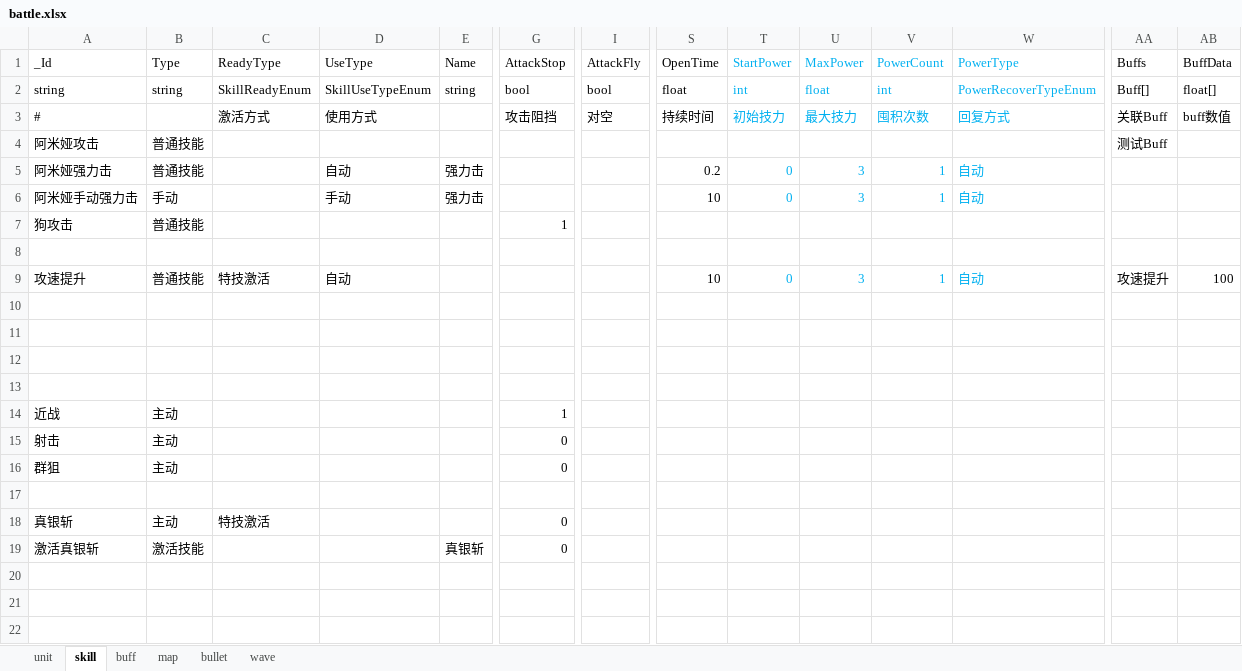
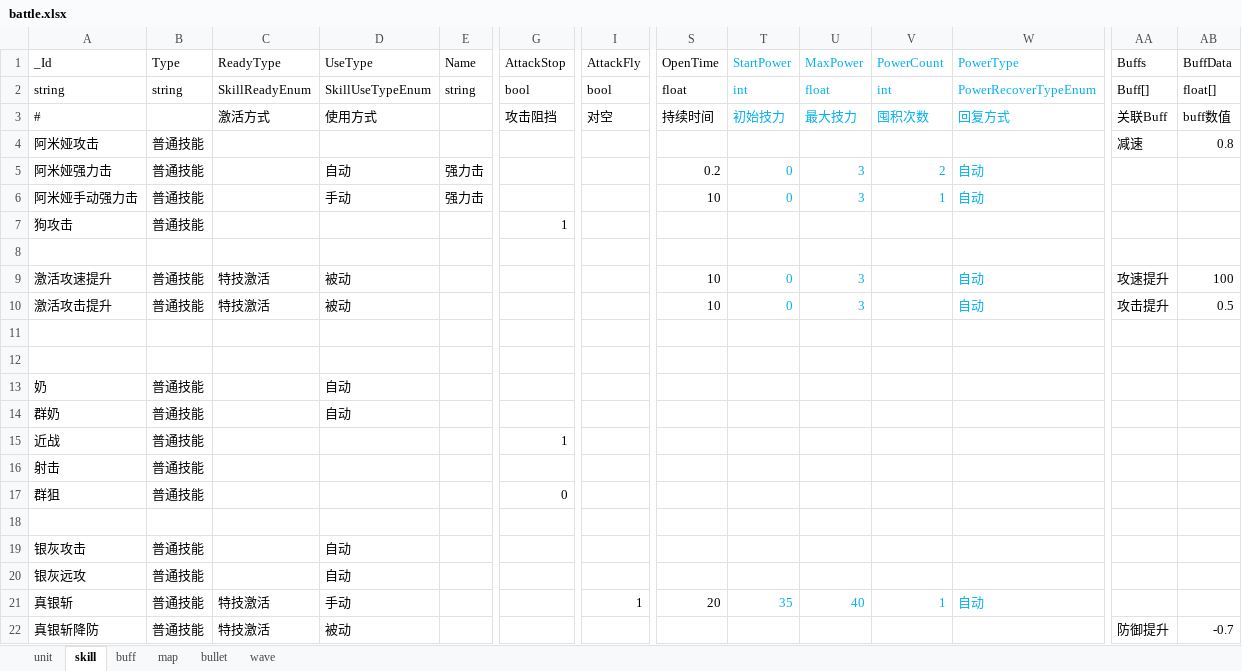
Before and after one commit to Mikez06/Arknight--, an Excel workbook: Excel/battle.xlsx, sheet skill, drawn as a sheet; only a part is shown, gaps mark what is left out; values as stored, in another font and other column widths than the file's, no borders; removed rows and columns are numbered as before the commit, all else as after; rows hold the shown columns only; the diff names each change by its address in the sheet, - before the commit and + after, or states it on an @@ line.

```diff
--- a/Excel/battle.xlsx (sheet skill)
+++ b/Excel/battle.xlsx (sheet skill)
-AA4 (Buffs): 测试Buff
+AA4 (Buffs): 减速
-AB4 (BuffData): (empty)
+AB4 (BuffData): 0.8
-V5 (PowerCount): 1
+V5 (PowerCount): 2
-B6 (Type): 手动
+B6 (Type): 普通技能
-A9 (_Id): 攻速提升
+A9 (_Id): 激活攻速提升
-D9 (UseType): 自动
+D9 (UseType): 被动
-V9 (PowerCount): 1
+V9 (PowerCount): (empty)
+row 10: 激活攻击提升 | 普通技能 | 特技激活 | 被动 |  |  |  | 10 | 0 | 3 |  | 自动 | 攻击提升 | 0.5
+row 13: 奶 | 普通技能 |  | 自动
+row 14: 群奶 | 普通技能 |  | 自动
+row 15: 近战 | 普通技能 |  |  |  | 1
+row 16: 射击 | 普通技能
+row 17: 群狙 | 普通技能 |  |  |  | 0
-row 19: (empty)
+row 19: 银灰攻击 | 普通技能 |  | 自动
-row 14: 近战 | 主动 |  |  |  | 1
-row 15: 射击 | 主动 |  |  |  | 0
-row 16: 群狙 | 主动 |  |  |  | 0
-row 20: (empty)
+row 20: 银灰远攻 | 普通技能 |  | 自动
-B21 (Type): 主动
+B21 (Type): 普通技能
-D21 (UseType): (empty)
+D21 (UseType): 手动
-G21 (AttackStop): 0
+G21 (AttackStop): (empty)
-I21 (AttackFly): (empty)
+I21 (AttackFly): 1
-S21 (OpenTime): (empty)
+S21 (OpenTime): 20
-T21 (StartPower): (empty)
+T21 (StartPower): 35
-U21 (MaxPower): (empty)
+U21 (MaxPower): 40
-V21 (PowerCount): (empty)
+V21 (PowerCount): 1
-W21 (PowerType): (empty)
+W21 (PowerType): 自动
-row 19: 激活真银斩 | 激活技能 |  |  | 真银斩 | 0
+row 22: 真银斩降防 | 普通技能 | 特技激活 | 被动 |  |  |  |  |  |  |  |  | 防御提升 | -0.7
```
Also changed, not shown: sheet unit, sheet wave, sheet buff, 27 other files.
